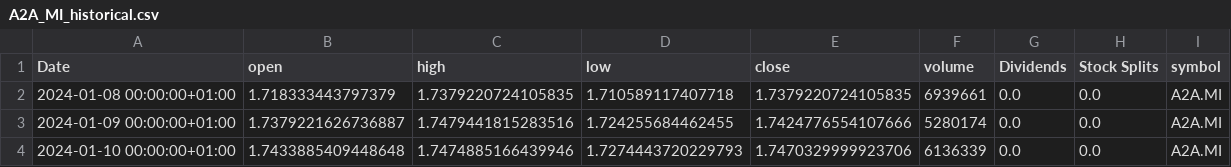
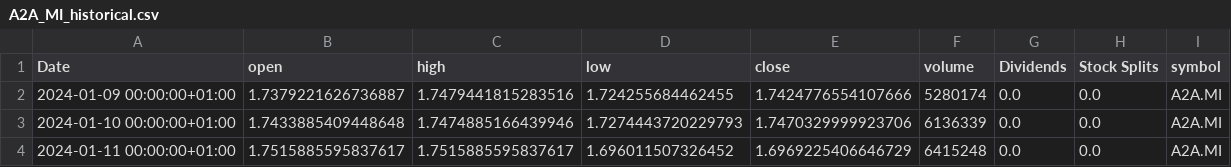
Before and after one commit to valeriofaggi/TradingClaude, a CSV file: data/A2A_MI_historical.csv, drawn as a sheet; only a part is shown; the shorter side is filled out with more unchanged rows; the diff names each change by its address in the sheet, - before the commit and + after, or states it on an @@ line.

```diff
--- a/data/A2A_MI_historical.csv
+++ b/data/A2A_MI_historical.csv
-row 2: 2024-01-08 00:00:00+01:00 | 1.718333443797379 | 1.7379220724105835 | 1.710589117407718 | 1.7379220724105835 | 6939661 | 0.0 | 0.0 | A2A.MI
```
Also changed, not shown: data/ENI_MI_historical.csv, data/RACE_MI_historical.csv, 7 other files.
